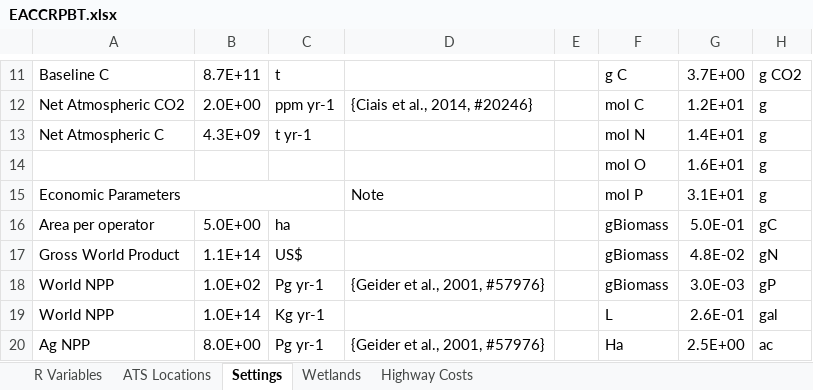
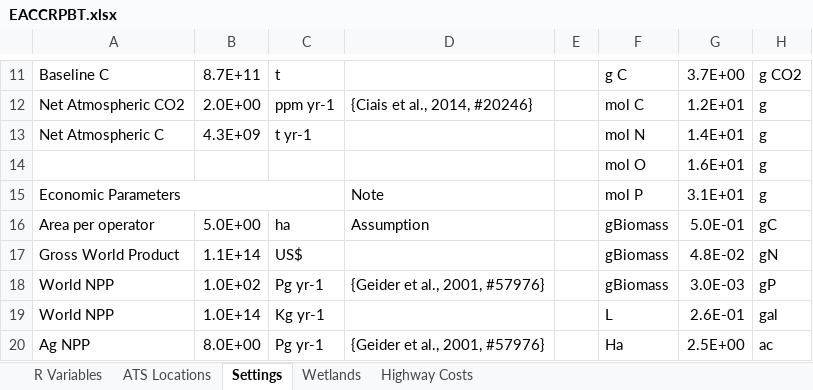
Before and after one commit to calahan/EACCRPBT, an Excel workbook: Data/Spreadsheets/EACCRPBT.xlsx, sheet Settings, drawn as a sheet; only a part is shown, gaps mark what is left out; values as stored, in another font and other column widths than the file's, no cell formats; the diff names each change by its address in the sheet, - before the commit and + after, or states it on an @@ line.

```diff
--- a/Data/Spreadsheets/EACCRPBT.xlsx (sheet Settings)
+++ b/Data/Spreadsheets/EACCRPBT.xlsx (sheet Settings)
-D16: (empty)
+D16: Assumption
```
Also changed, not shown: sheet Wetlands, sheet R Variables, cell formats, formulas that keep their value, 4 other files.
